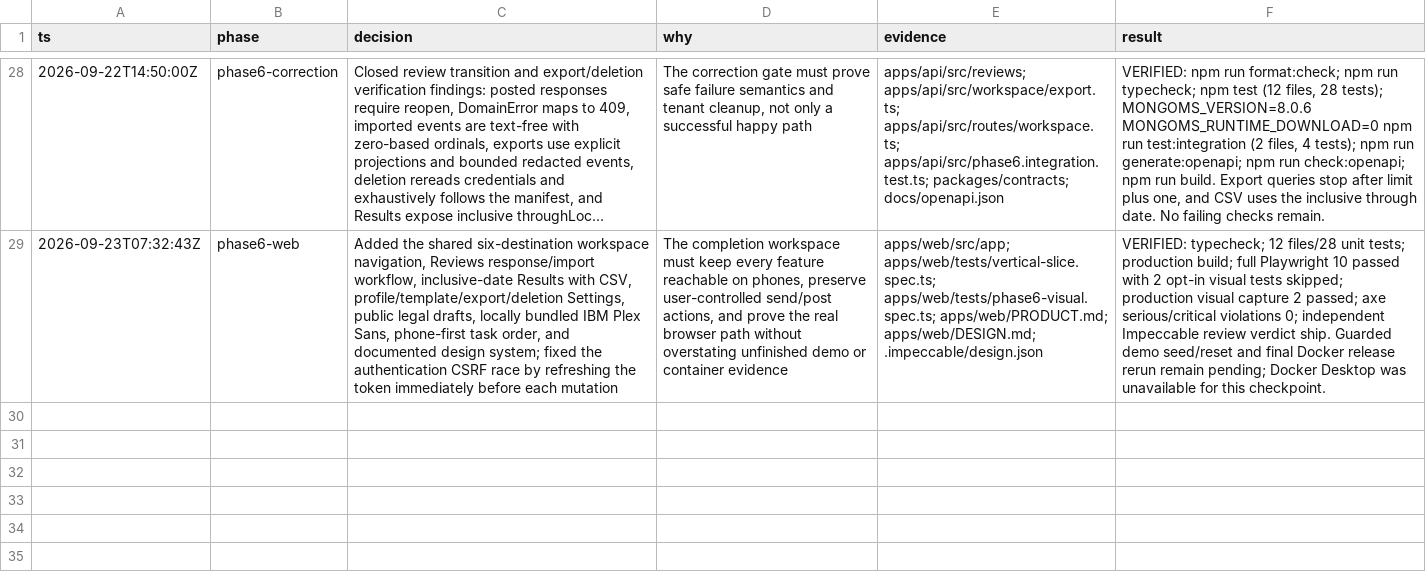
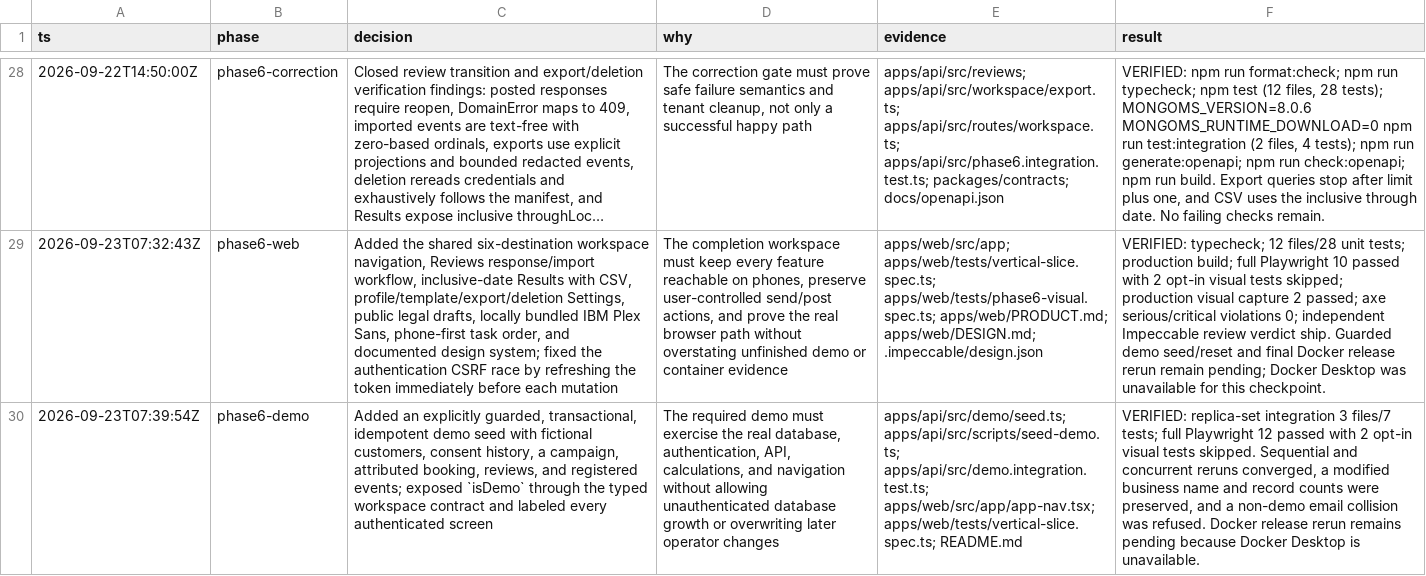
Before and after one commit to Parthib77/Growth-OS, a TSV file: docs/decision-log.tsv, drawn as a sheet; only a part is shown, gaps mark what is left out; long unchanged cells end in …; the diff names each change by its address in the sheet, - before the commit and + after, or states it on an @@ line.

```diff
--- a/docs/decision-log.tsv
+++ b/docs/decision-log.tsv
+row 30: 2026-09-23T07:39:54Z | phase6-demo | Added an explicitly guarded, transactional, idempotent demo seed with fictional customers, consent history, a campaign, attributed booking, reviews, and registered events; exposed `isDemo` through the typed workspace contract and labeled every authenticated screen | The required demo must exercise the real database, authentication, API, calculations, and navigation without allowing unauthenticated database growth or overwriting later operator changes | apps/api/src/demo/seed.ts; apps/api/src/scripts/seed-demo.ts; apps/api/src/demo.integration.test.ts; apps/web/src/app/app-nav.tsx; apps/web/tests/vertical-slice.spec.ts; README.md | VERIFIED: replica-set integration 3 files/7 tests; full Playwright 12 passed with 2 opt-in visual tests skipped. Sequential and concurrent reruns converged, a modified business name and record counts were preserved, and a non-demo email collision was refused. Docker release rerun remains pending because Docker Desktop is unavailable.
```
Also changed, not shown: 22 other files.
